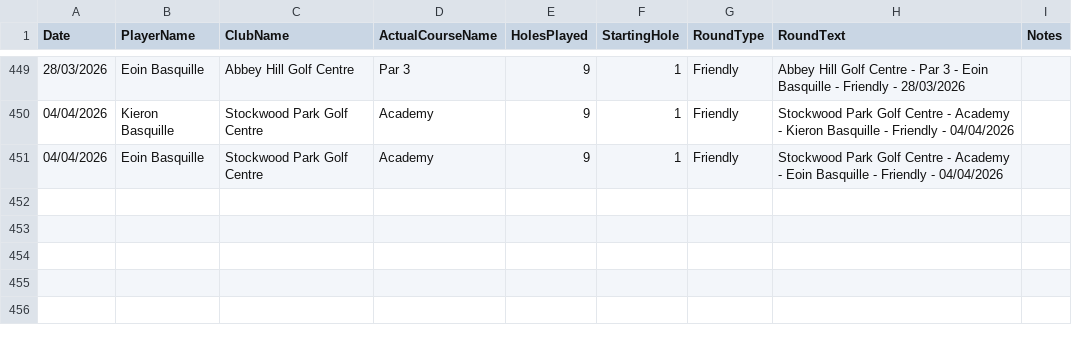
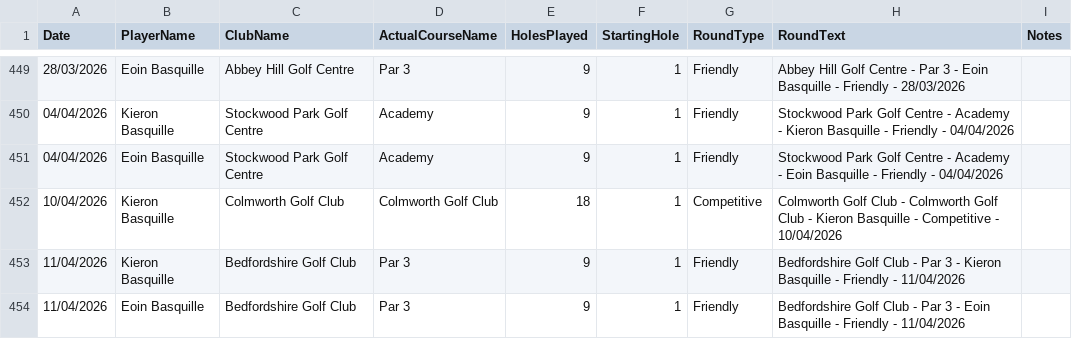
Before and after one commit to blumunki/GolfTrackerApp, a CSV file: GolfTrackerApp.Web/Data/Rounds.csv, drawn as a sheet; only a part is shown, gaps mark what is left out.

```diff
--- a/GolfTrackerApp.Web/Data/Rounds.csv
+++ b/GolfTrackerApp.Web/Data/Rounds.csv
@@ -451 +451,4 @@ Date ,PlayerName,ClubName,ActualCourseName,HolesPlayed,StartingHole,RoundType,Ro
 04/04/2026,Eoin Basquille,Stockwood Park Golf Centre,Academy,9,1,Friendly,Stockwood Park Golf Centre - Academy - Eoin Basquille - Friendly - 04/04/2026,
+10/04/2026,Kieron Basquille,Colmworth Golf Club,Colmworth Golf Club,18,1,Competitive,Colmworth Golf Club - Colmworth Golf Club - Kieron Basquille - Competitive - 10/04/2026,
+11/04/2026,Kieron Basquille,Bedfordshire Golf Club,Par 3,9,1,Friendly,Bedfordshire Golf Club - Par 3 - Kieron Basquille - Friendly - 11/04/2026,
+11/04/2026,Eoin Basquille,Bedfordshire Golf Club,Par 3,9,1,Friendly,Bedfordshire Golf Club - Par 3 - Eoin Basquille - Friendly - 11/04/2026,
```
Also changed, not shown: GolfTrackerApp.Web/Data/Scores.csv.
